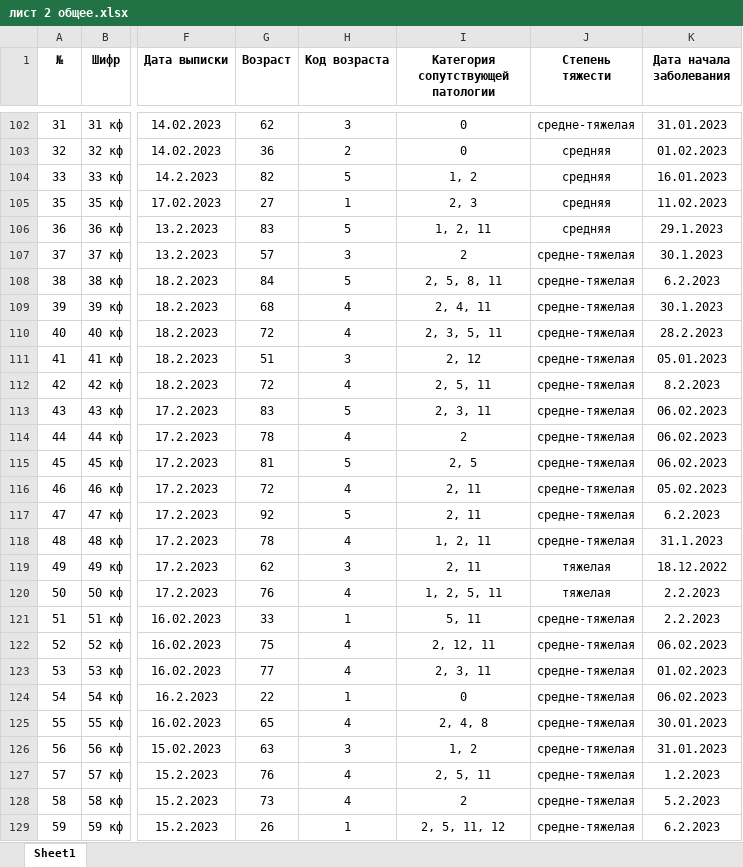
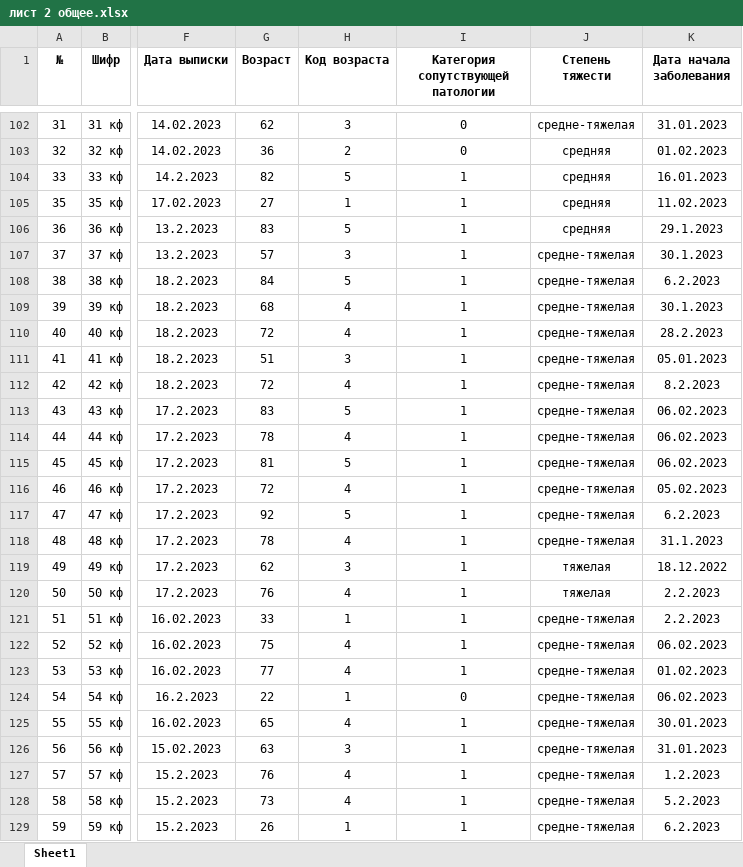
Before and after one commit to NikonSof/MachineNS, an Excel workbook: лист 2 общее.xlsx, sheet Sheet1, drawn as a sheet; only a part is shown, gaps mark what is left out; values as stored, in another font and other column widths than the file's, no borders; the diff covers the shown part only; the diff names each change by its address in the sheet, - before the commit and + after, or states it on an @@ line.

```diff
--- a/лист 2 общее.xlsx (sheet Sheet1)
+++ b/лист 2 общее.xlsx (sheet Sheet1)
-I104: 1, 2
+I104: 1
-I105: 2, 3
+I105: 1
-I106: 1, 2, 11
+I106: 1
-I107: 2
+I107: 1
-I108: 2, 5, 8, 11
+I108: 1
-I109: 2, 4, 11
+I109: 1
-I110: 2, 3, 5, 11
+I110: 1
-I111: 2, 12
+I111: 1
-I112: 2, 5, 11
+I112: 1
-I113: 2, 3, 11
+I113: 1
-I114: 2
+I114: 1
-I115: 2, 5
+I115: 1
-I116:I117: 2, 11
+I116:I117: 1
-I118: 1, 2, 11
+I118: 1
-I119: 2, 11
+I119: 1
-I120: 1, 2, 5, 11
+I120: 1
-I121: 5, 11
+I121: 1
-I122: 2, 12, 11
+I122: 1
-I123: 2, 3, 11
+I123: 1
-I125: 2, 4, 8
+I125: 1
-I126: 1, 2
+I126: 1
-I127: 2, 5, 11
+I127: 1
-I128: 2
+I128: 1
-I129: 2, 5, 11, 12
+I129: 1
```
Also changed, not shown: 24 edited cells elsewhere in this sheet, Отнормированные_данные.xlsx, Очищенные_данные.xlsx, 16 other files.
